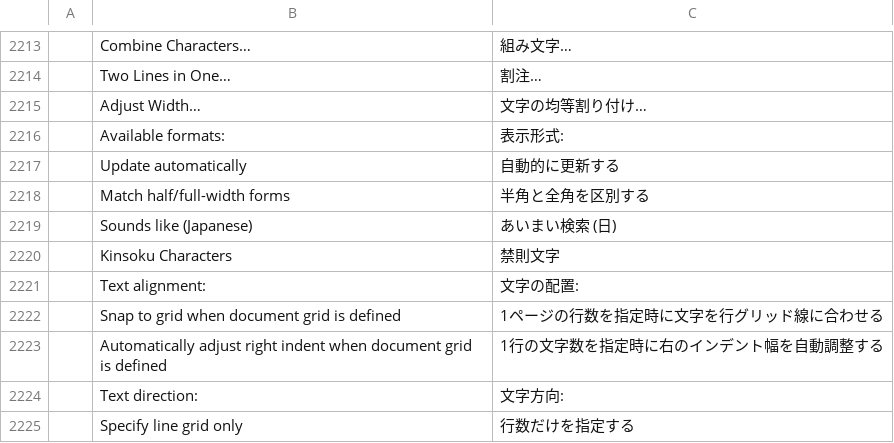
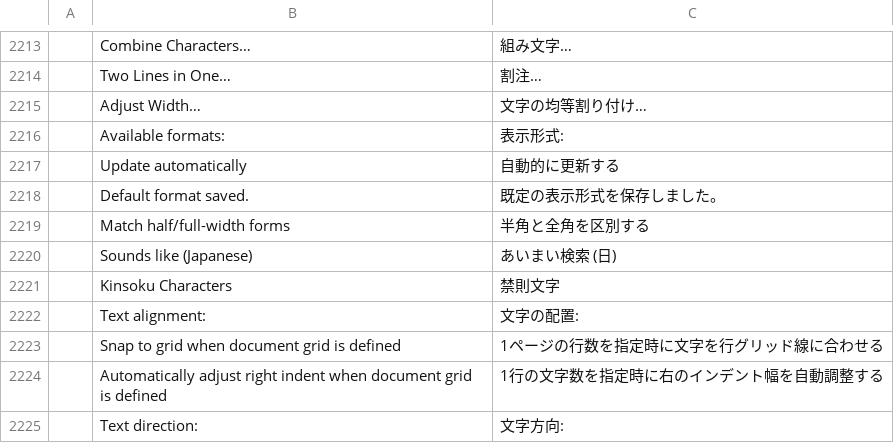
Before and after one commit to goyamamoto/craft-i18n, a TSV file: locales/ja/wordcraft.tsv, drawn as a sheet; only a part is shown, gaps mark what is left out; the shorter side is filled out with more unchanged rows.

Commit message:
ja: Insert › Date & Time's "Default format saved." (WordCraft upstream eae8363e)

```diff
--- a/locales/ja/wordcraft.tsv
+++ b/locales/ja/wordcraft.tsv
@@ -2217,2 +2217,3 @@
 	Update automatically	自動的に更新する
+	Default format saved.	既定の表示形式を保存しました。
 	Match half/full-width forms	半角と全角を区別する
```
